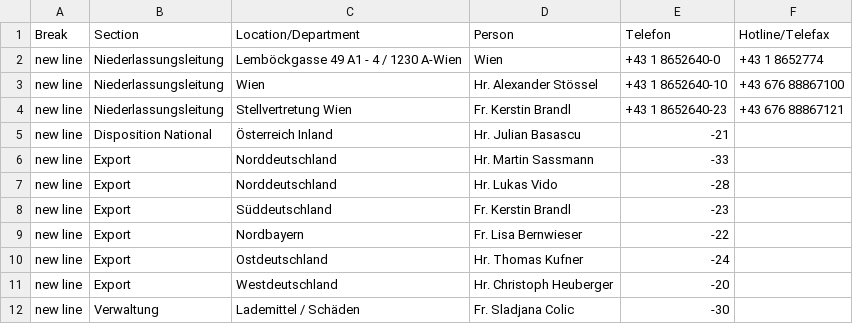
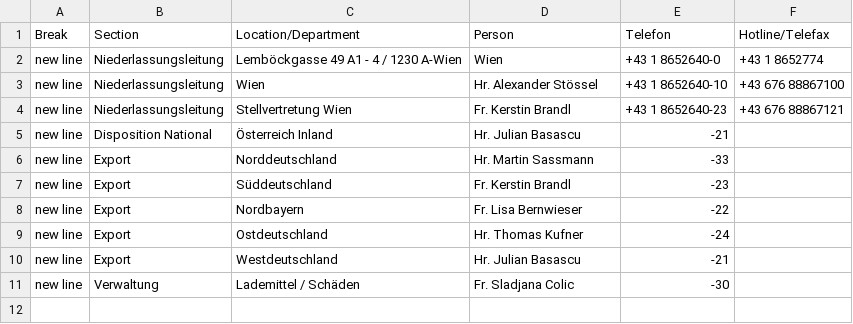
Before and after one commit to NeufraIT/neufra.eu, a CSV file: src/assets/files/locations/Personal Toechter.xlsx - Wien.csv, drawn as a sheet.

Commit message:
Update Wien.csv

```diff
--- a/src/assets/files/locations/Personal Toechter.xlsx - Wien.csv
+++ b/src/assets/files/locations/Personal Toechter.xlsx - Wien.csv
@@ -6,3 +6,2 @@ new line,Disposition National,Österreich Inland,Hr. Julian Basascu ,-21,
 new line,Export,Norddeutschland,Hr. Martin Sassmann ,-33,
-new line,Export,Norddeutschland,Hr. Lukas Vido ,-28,
 new line,Export,Süddeutschland,Fr. Kerstin Brandl ,-23,
@@ -10,3 +9,3 @@ new line,Export,Nordbayern,Fr. Lisa Bernwieser ,-22,
 new line,Export,Ostdeutschland,Hr. Thomas Kufner ,-24,
-new line,Export,Westdeutschland,Hr. Christoph Heuberger ,-20,
+new line,Export,Westdeutschland,Hr. Julian Basascu ,-21,
 new line,Verwaltung,Lademittel / Schäden,Fr. Sladjana Colic ,-30,
```
